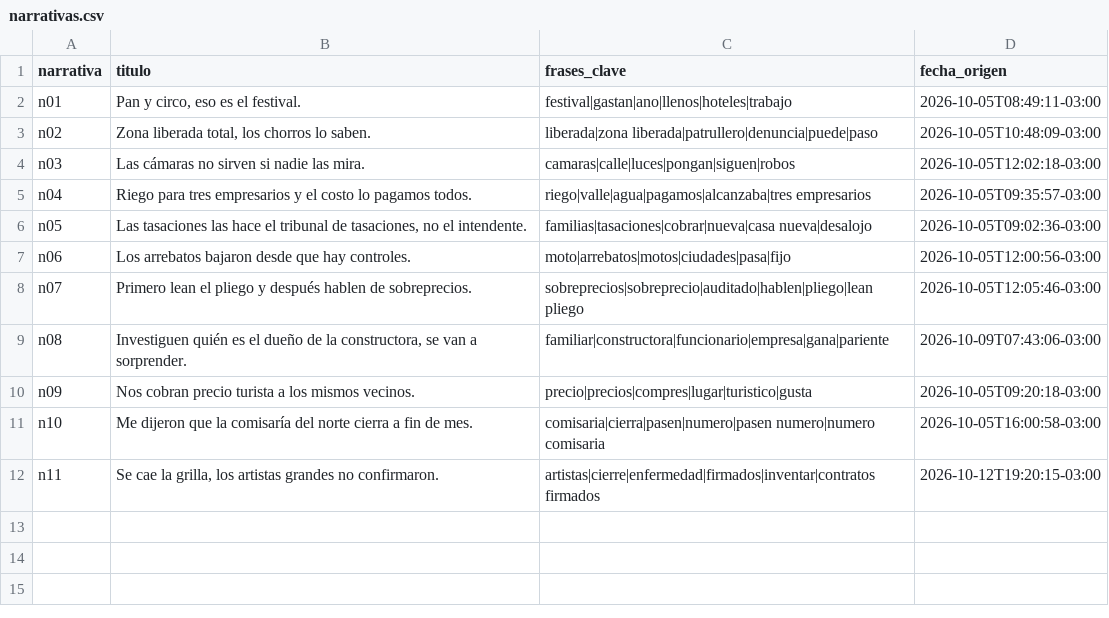
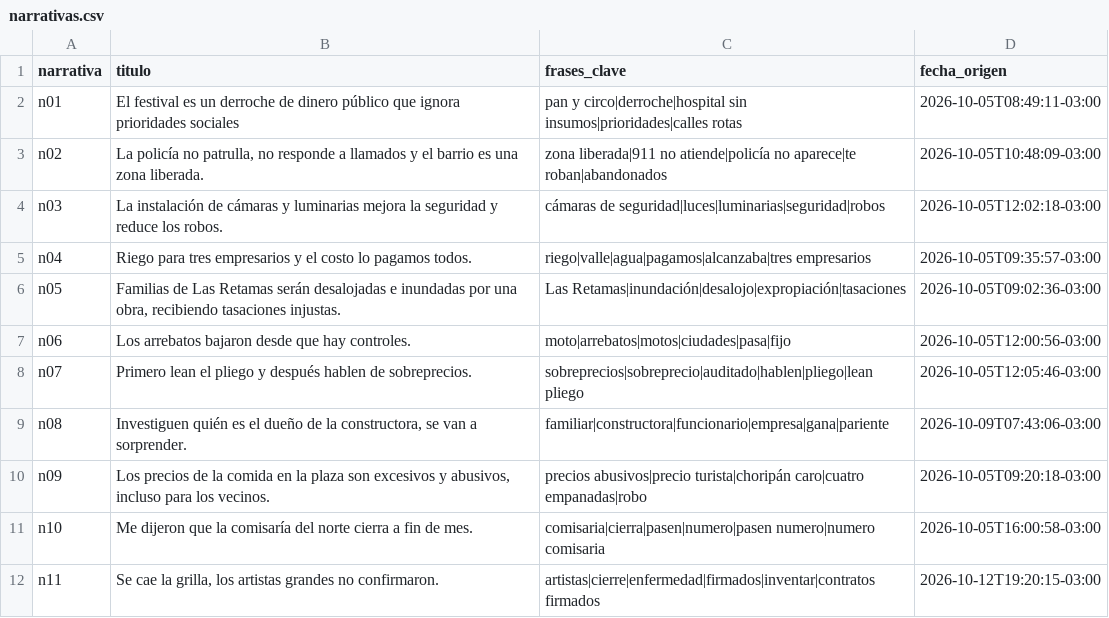
Before and after one commit to Gabyresina15/desafio-qualydata-bigdata, a CSV file: entrega/narrativas.csv, drawn as a sheet.

```diff
--- a/entrega/narrativas.csv
+++ b/entrega/narrativas.csv
@@ -1,7 +1,7 @@
 narrativa,titulo,frases_clave,fecha_origen
-n01,"Pan y circo, eso es el festival.",festival|gastan|ano|llenos|hoteles|trabajo,2026-10-05T08:49:11-03:00
-n02,"Zona liberada total, los chorros lo saben.",liberada|zona liberada|patrullero|denuncia|puede|paso,2026-10-05T10:48:09-03:00
-n03,Las cámaras no sirven si nadie las mira.,camaras|calle|luces|pongan|siguen|robos,2026-10-05T12:02:18-03:00
+n01,El festival es un derroche de dinero público que ignora prioridades sociales,pan y circo|derroche|hospital sin insumos|prioridades|calles rotas,2026-10-05T08:49:11-03:00
+n02,"La policía no patrulla, no responde a llamados y el barrio es una zona liberada.",zona liberada|911 no atiende|policía no aparece|te roban|abandonados,2026-10-05T10:48:09-03:00
+n03,La instalación de cámaras y luminarias mejora la seguridad y reduce los robos.,cámaras de seguridad|luces|luminarias|seguridad|robos,2026-10-05T12:02:18-03:00
 n04,Riego para tres empresarios y el costo lo pagamos todos.,riego|valle|agua|pagamos|alcanzaba|tres empresarios,2026-10-05T09:35:57-03:00
-n05,"Las tasaciones las hace el tribunal de tasaciones, no el intendente.",familias|tasaciones|cobrar|nueva|casa nueva|desalojo,2026-10-05T09:02:36-03:00
+n05,"Familias de Las Retamas serán desalojadas e inundadas por una obra, recibiendo tasaciones injustas.",Las Retamas|inundación|desalojo|expropiación|tasaciones,2026-10-05T09:02:36-03:00
 n06,Los arrebatos bajaron desde que hay controles.,moto|arrebatos|motos|ciudades|pasa|fijo,2026-10-05T12:00:56-03:00
@@ -9,3 +9,3 @@ n07,Primero lean el pliego y después hablen de sobreprecios.,sobreprecios|sobre
 n08,"Investiguen quién es el dueño de la constructora, se van a sorprender.",familiar|constructora|funcionario|empresa|gana|pariente,2026-10-09T07:43:06-03:00
-n09,Nos cobran precio turista a los mismos vecinos.,precio|precios|compres|lugar|turistico|gusta,2026-10-05T09:20:18-03:00
+n09,"Los precios de la comida en la plaza son excesivos y abusivos, incluso para los vecinos.",precios abusivos|precio turista|choripán caro|cuatro empanadas|robo,2026-10-05T09:20:18-03:00
 n10,Me dijeron que la comisaría del norte cierra a fin de mes.,comisaria|cierra|pasen|numero|pasen numero|numero comisaria,2026-10-05T16:00:58-03:00
```
Also changed, not shown: entrega/cuentas.csv, 7 other files.
